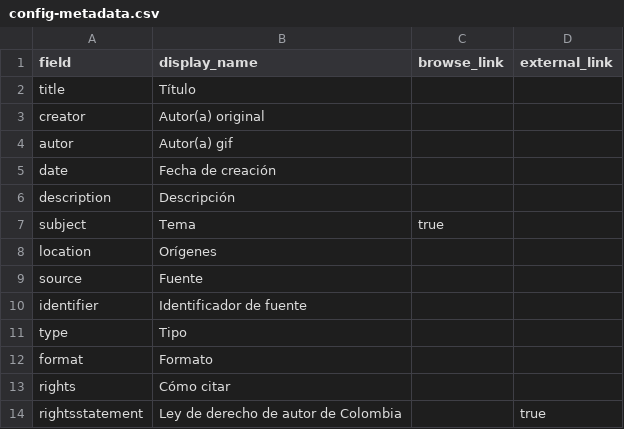
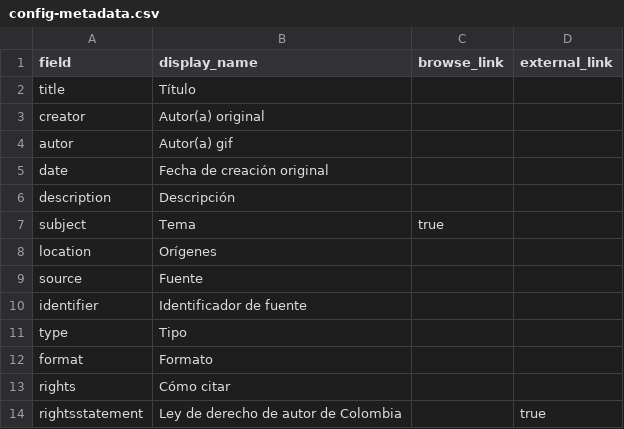
Before and after one commit to nitaacosta/museogif, a CSV file: _data/config-metadata.csv, drawn as a sheet.

Commit message:
Update config-metadata.csv

```diff
--- a/_data/config-metadata.csv
+++ b/_data/config-metadata.csv
@@ -4,3 +4,3 @@ creator,Autor(a) original,
 autor,Autor(a) gif,
-date,Fecha de creación,
+date,Fecha de creación original,
 description,Descripción,
```
